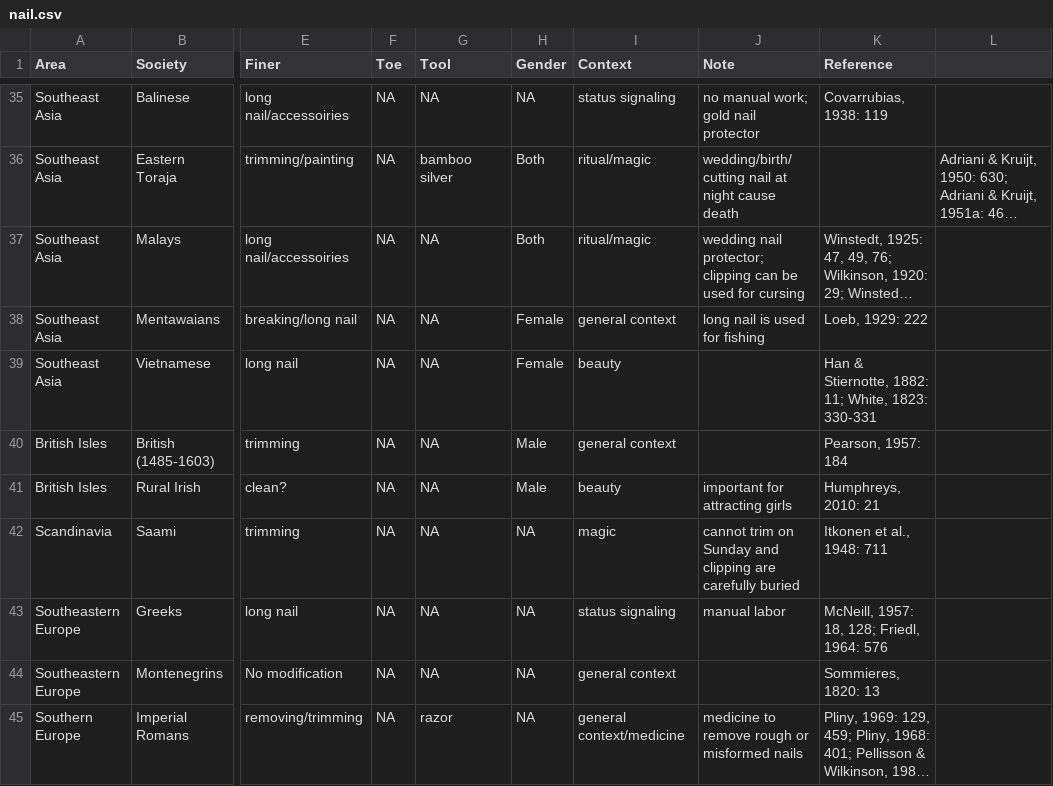
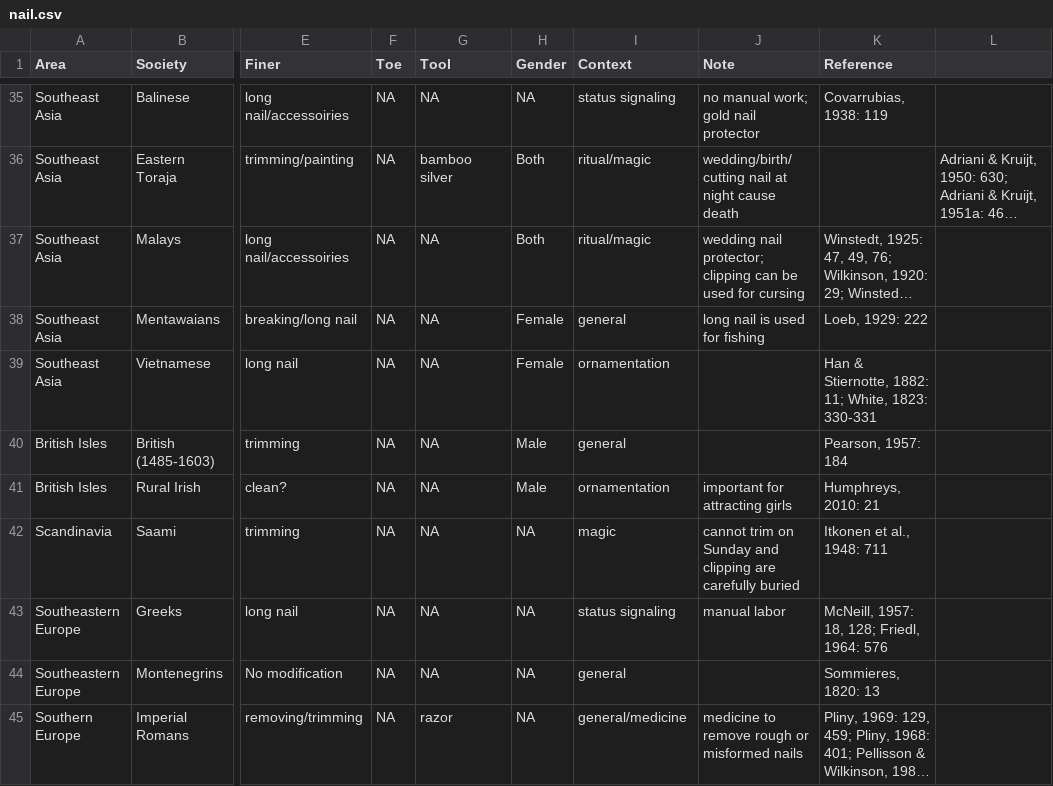
Before and after one commit to Raylc/nail-culturalization, a CSV file: data/nail.csv, drawn as a sheet; only a part is shown, gaps mark what is left out; long unchanged cells end in …; the diff covers the shown part only; the diff names each change by its address in the sheet, - before the commit and + after, or states it on an @@ line.

Commit message:
context reorganization.

```diff
--- a/data/nail.csv
+++ b/data/nail.csv
-I38 (Context): general context
+I38 (Context): general
-I39 (Context): beauty
+I39 (Context): ornamentation
-I40 (Context): general context
+I40 (Context): general
-I41 (Context): beauty
+I41 (Context): ornamentation
-I44 (Context): general context
+I44 (Context): general
-I45 (Context): general context/medicine
+I45 (Context): general/medicine
```
Also changed, not shown: 31 edited cells elsewhere in this file.
